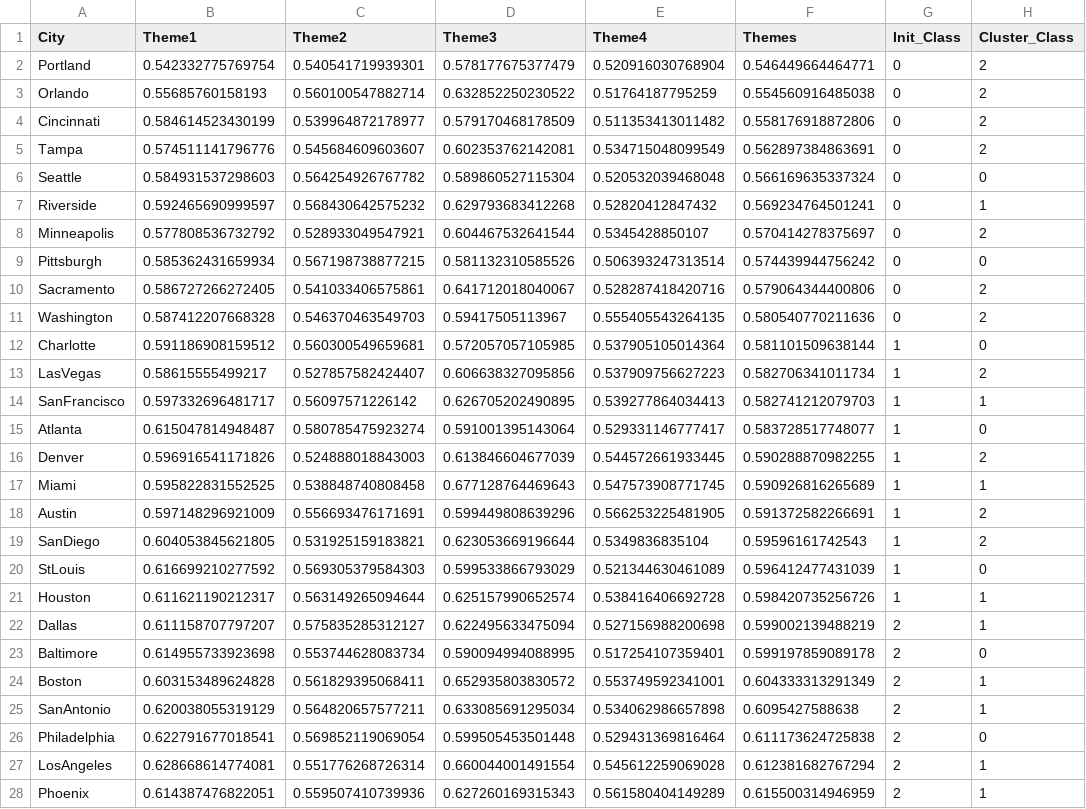
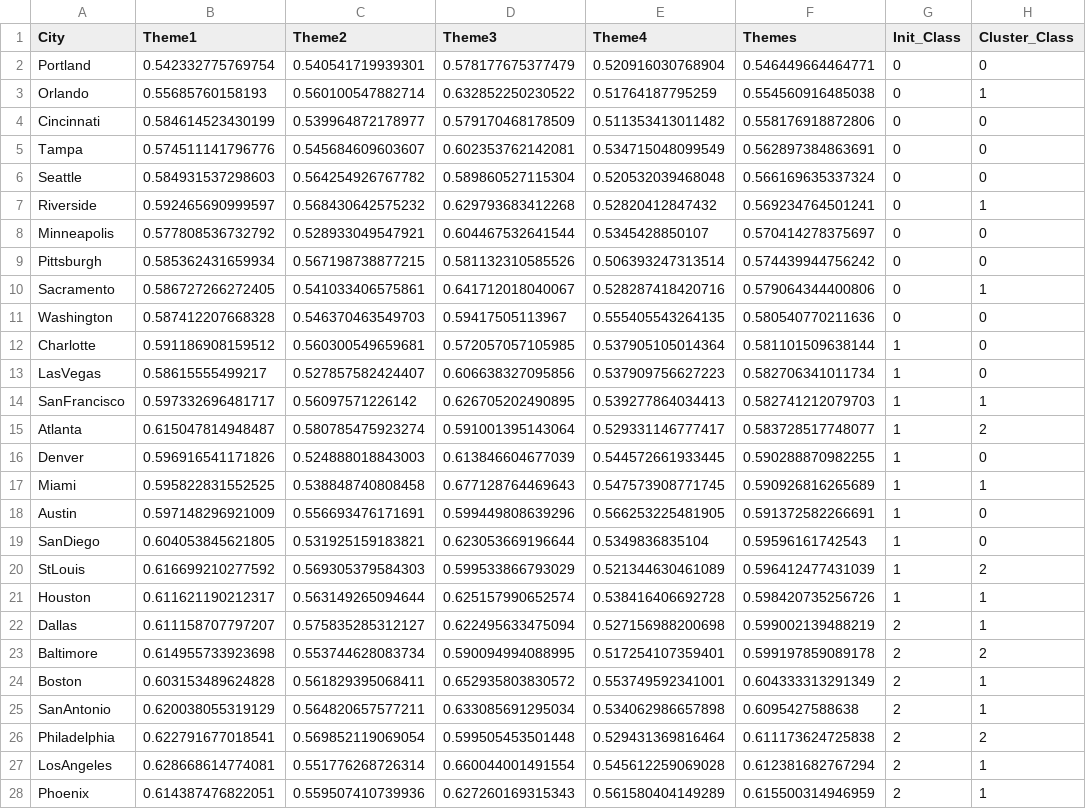
Before and after one commit to SJLNNU/Social_segregation, a CSV file: Social_segregation/data/SSI_golbal_data_spectral_result.csv, drawn as a sheet; only a part is shown; the diff covers the shown part only.

```diff
--- a/Social_segregation/data/SSI_golbal_data_spectral_result.csv
+++ b/Social_segregation/data/SSI_golbal_data_spectral_result.csv
@@ -1,27 +1,27 @@
 City,Theme1,Theme2,Theme3,Theme4,Themes,Init_Class,Cluster_Class
-Portland,0.542332775769754,0.540541719939301,0.578177675377479,0.520916030768904,0.546449664464771,0,2
-Orlando,0.55685760158193,0.560100547882714,0.632852250230522,0.51764187795259,0.554560916485038,0,2
-Cincinnati,0.584614523430199,0.539964872178977,0.579170468178509,0.511353413011482,0.558176918872806,0,2
-Tampa,0.574511141796776,0.545684609603607,0.602353762142081,0.534715048099549,0.562897384863691,0,2
+Portland,0.542332775769754,0.540541719939301,0.578177675377479,0.520916030768904,0.546449664464771,0,0
+Orlando,0.55685760158193,0.560100547882714,0.632852250230522,0.51764187795259,0.554560916485038,0,1
+Cincinnati,0.584614523430199,0.539964872178977,0.579170468178509,0.511353413011482,0.558176918872806,0,0
+Tampa,0.574511141796776,0.545684609603607,0.602353762142081,0.534715048099549,0.562897384863691,0,0
 Seattle,0.584931537298603,0.564254926767782,0.589860527115304,0.520532039468048,0.566169635337324,0,0
 Riverside,0.592465690999597,0.568430642575232,0.629793683412268,0.52820412847432,0.569234764501241,0,1
-Minneapolis,0.577808536732792,0.528933049547921,0.604467532641544,0.5345428850107,0.570414278375697,0,2
+Minneapolis,0.577808536732792,0.528933049547921,0.604467532641544,0.5345428850107,0.570414278375697,0,0
 Pittsburgh,0.585362431659934,0.567198738877215,0.581132310585526,0.506393247313514,0.574439944756242,0,0
-Sacramento,0.586727266272405,0.541033406575861,0.641712018040067,0.528287418420716,0.579064344400806,0,2
-Washington,0.587412207668328,0.546370463549703,0.59417505113967,0.555405543264135,0.580540770211636,0,2
+Sacramento,0.586727266272405,0.541033406575861,0.641712018040067,0.528287418420716,0.579064344400806,0,1
+Washington,0.587412207668328,0.546370463549703,0.59417505113967,0.555405543264135,0.580540770211636,0,0
 Charlotte,0.591186908159512,0.560300549659681,0.572057057105985,0.537905105014364,0.581101509638144,1,0
-LasVegas,0.58615555499217,0.527857582424407,0.606638327095856,0.537909756627223,0.582706341011734,1,2
+LasVegas,0.58615555499217,0.527857582424407,0.606638327095856,0.537909756627223,0.582706341011734,1,0
 SanFrancisco,0.597332696481717,0.56097571226142,0.626705202490895,0.539277864034413,0.582741212079703,1,1
-Atlanta,0.615047814948487,0.580785475923274,0.591001395143064,0.529331146777417,0.583728517748077,1,0
-Denver,0.596916541171826,0.524888018843003,0.613846604677039,0.544572661933445,0.590288870982255,1,2
+Atlanta,0.615047814948487,0.580785475923274,0.591001395143064,0.529331146777417,0.583728517748077,1,2
+Denver,0.596916541171826,0.524888018843003,0.613846604677039,0.544572661933445,0.590288870982255,1,0
 Miami,0.595822831552525,0.538848740808458,0.677128764469643,0.547573908771745,0.590926816265689,1,1
-Austin,0.597148296921009,0.556693476171691,0.599449808639296,0.566253225481905,0.591372582266691,1,2
-SanDiego,0.604053845621805,0.531925159183821,0.623053669196644,0.5349836835104,0.59596161742543,1,2
-StLouis,0.616699210277592,0.569305379584303,0.599533866793029,0.521344630461089,0.596412477431039,1,0
+Austin,0.597148296921009,0.556693476171691,0.599449808639296,0.566253225481905,0.591372582266691,1,0
+SanDiego,0.604053845621805,0.531925159183821,0.623053669196644,0.5349836835104,0.59596161742543,1,0
+StLouis,0.616699210277592,0.569305379584303,0.599533866793029,0.521344630461089,0.596412477431039,1,2
 Houston,0.611621190212317,0.563149265094644,0.625157990652574,0.538416406692728,0.598420735256726,1,1
 Dallas,0.611158707797207,0.575835285312127,0.622495633475094,0.527156988200698,0.599002139488219,2,1
-Baltimore,0.614955733923698,0.553744628083734,0.590094994088995,0.517254107359401,0.599197859089178,2,0
+Baltimore,0.614955733923698,0.553744628083734,0.590094994088995,0.517254107359401,0.599197859089178,2,2
 Boston,0.603153489624828,0.561829395068411,0.652935803830572,0.553749592341001,0.604333313291349,2,1
 SanAntonio,0.620038055319129,0.564820657577211,0.633085691295034,0.534062986657898,0.6095427588638,2,1
-Philadelphia,0.622791677018541,0.569852119069054,0.599505453501448,0.529431369816464,0.611173624725838,2,0
+Philadelphia,0.622791677018541,0.569852119069054,0.599505453501448,0.529431369816464,0.611173624725838,2,2
 LosAngeles,0.628668614774081,0.551776268726314,0.660044001491554,0.545612259069028,0.612381682767294,2,1
```
Also changed, not shown: 2 edited cells elsewhere in this file, 2 other files.
